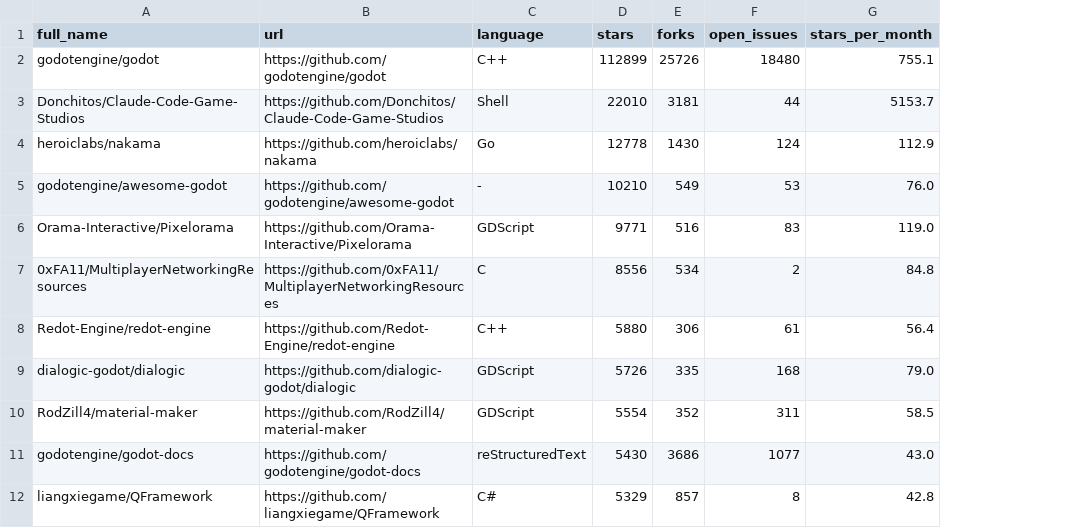
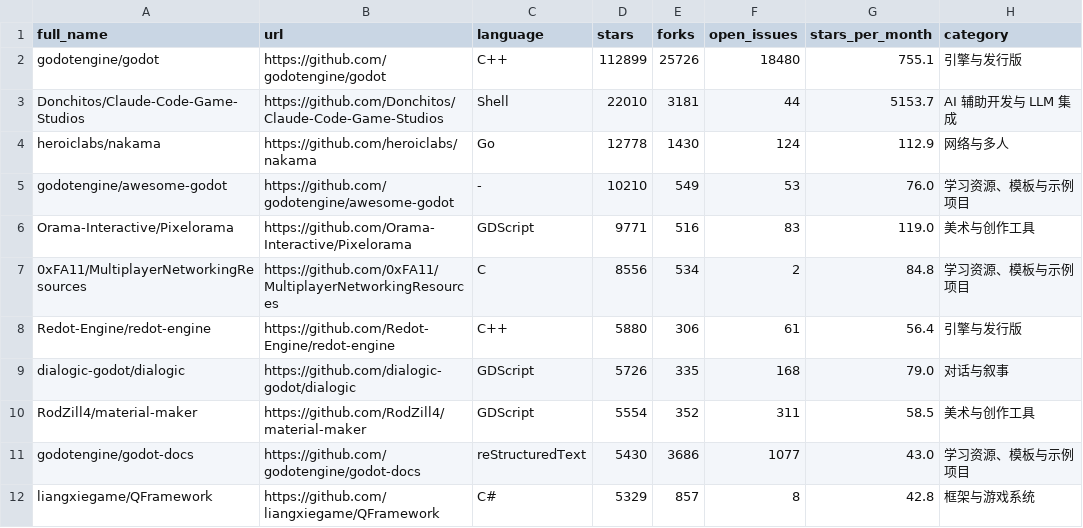
Before and after one commit to host452b/godot_toolchain, a CSV file: godot_repos.csv, drawn as a sheet; only a part is shown; the diff names each change by its address in the sheet, - before the commit and + after, or states it on an @@ line.

```diff
--- a/godot_repos.csv
+++ b/godot_repos.csv
+column H (category), rows 2-12: 引擎与发行版 | AI 辅助开发与 LLM 集成 | 网络与多人 | 学习资源、模板与示例项目 | 美术与创作工具 | 学习资源、模板与示例项目 | 引擎与发行版 | 对话与叙事 | 美术与创作工具 | 学习资源、模板与示例项目 | 框架与游戏系统
```
Also changed, not shown: 3 other files.
